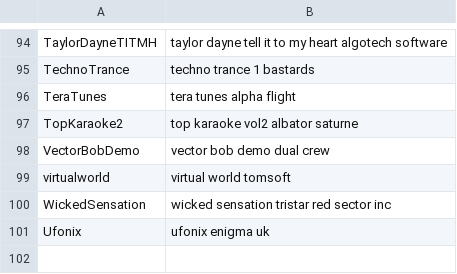
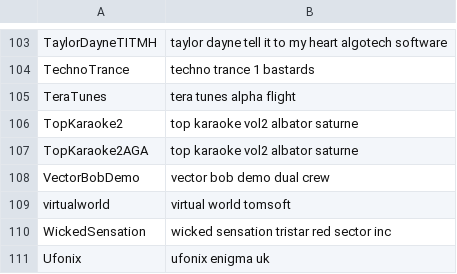
Before and after one commit to henrikstengaard/amiga-whdload-game-scripts, a CSV file: demos_screenshot_data/demos_screenshot_query_patches.csv, drawn as a sheet; only a part is shown, gaps mark what is left out; the diff covers the shown part only.

```diff
--- a/demos_screenshot_data/demos_screenshot_query_patches.csv
+++ b/demos_screenshot_data/demos_screenshot_query_patches.csv
@@ -97,2 +106,3 @@ TeraTunes;tera tunes alpha flight
 TopKaraoke2;top karaoke vol2 albator saturne
+TopKaraoke2AGA;top karaoke vol2 albator saturne
 VectorBobDemo;vector bob demo dual crew
```
Also changed, not shown: 9 added rows elsewhere in this file, demos_whdload_data/demos_details_query_patches.csv, games_screenshot_data/aeb_whdload_games_aga_screenshots_queries.csv, 17 other files.
